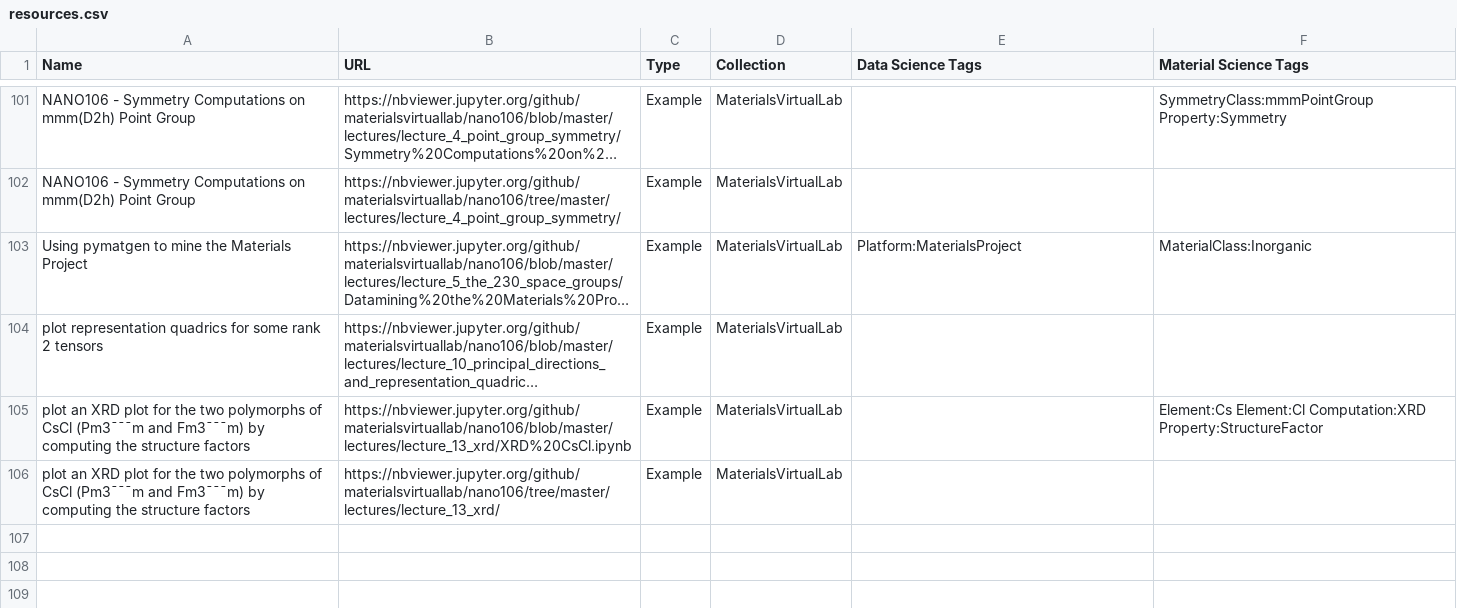
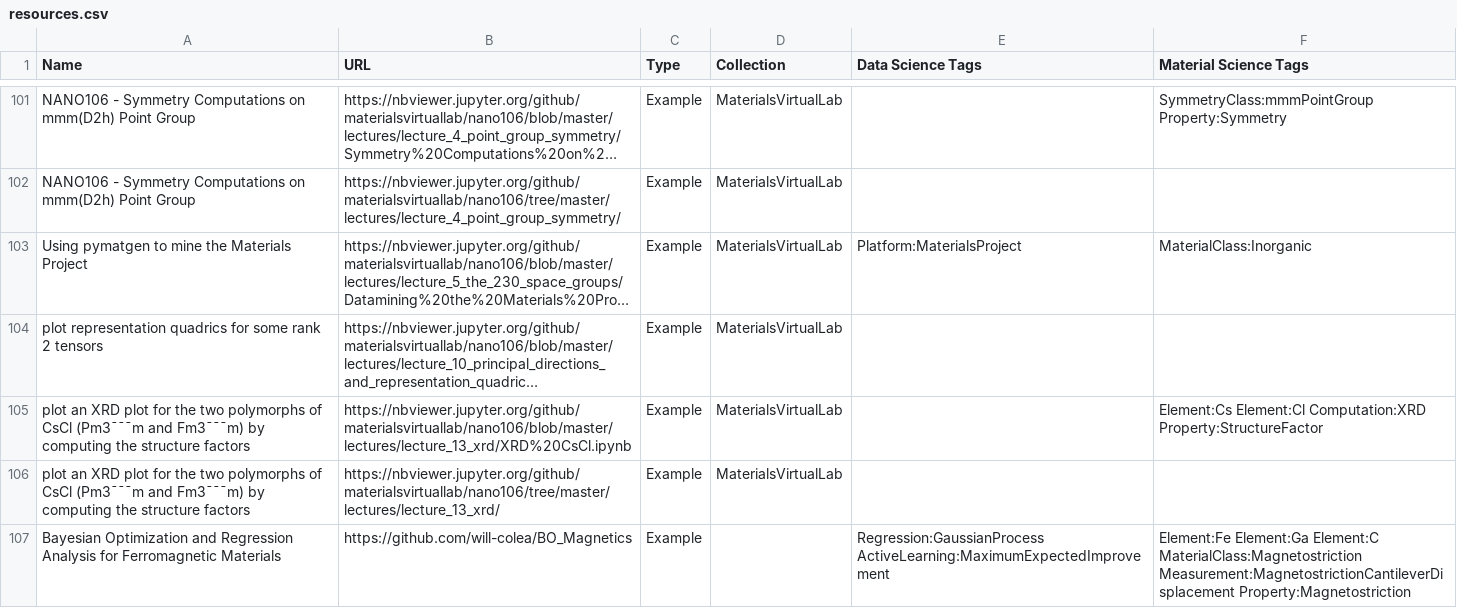
Before and after one commit to usnistgov/remi, a CSV file: _data/resources.csv, drawn as a sheet; only a part is shown, gaps mark what is left out; long unchanged cells end in …; the diff names each change by its address in the sheet, - before the commit and + after, or states it on an @@ line.

Commit message:
Added entry

```diff
--- a/_data/resources.csv
+++ b/_data/resources.csv
+row 107: Bayesian Optimization and Regression Analysis for Ferromagnetic Materials | https://github.com/will-colea/BO_Magnetics | Example |  | Regression:GaussianProcess ActiveLearning:MaximumExpectedImprovement | Element:Fe Element:Ga Element:C MaterialClass:Magnetostriction Measurement:MagnetostrictionCantileverDisplacement Property:Magnetostriction
```
